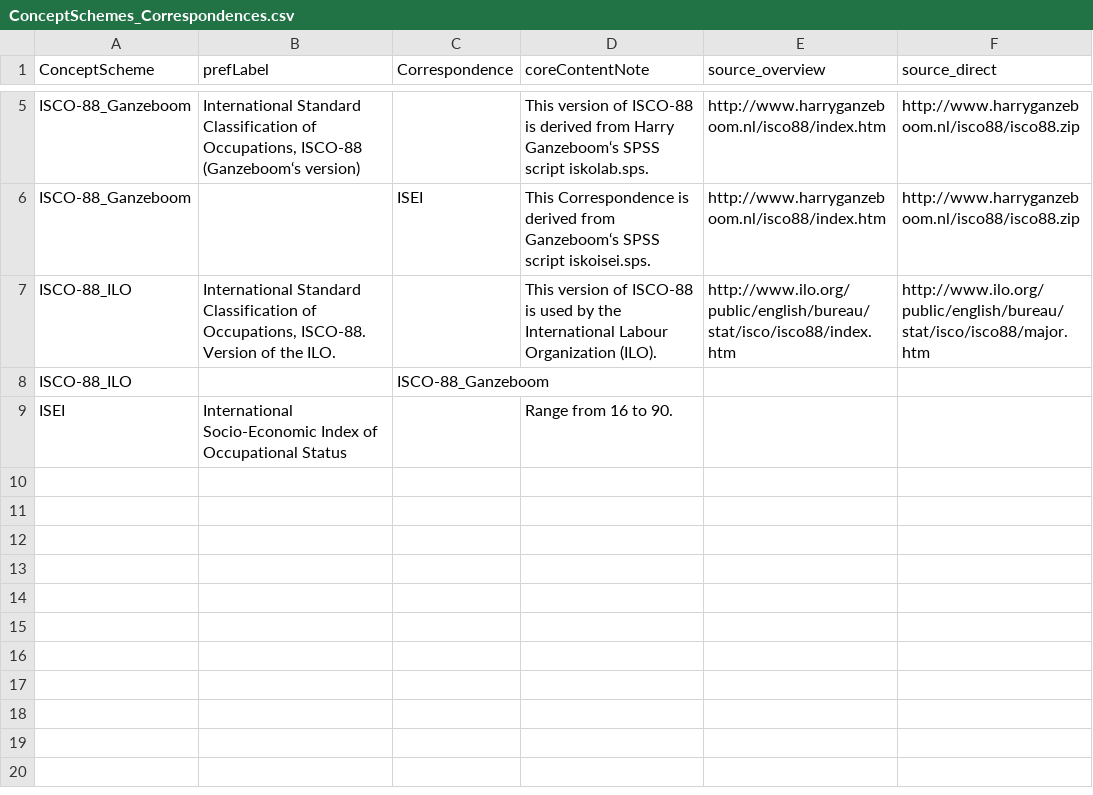
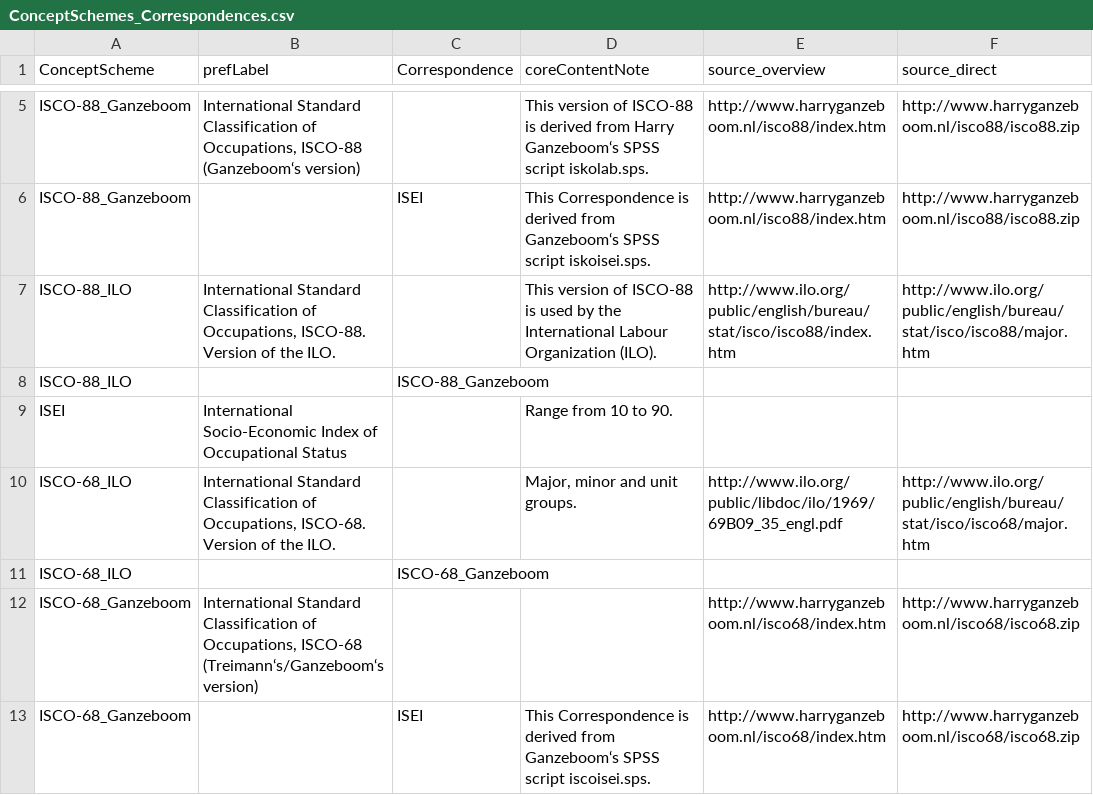
Before and after one commit to dirtyhawk/stata-derivescores, a CSV file: tables/ConceptSchemes_Correspondences.csv, drawn as a sheet; only a part is shown, gaps mark what is left out.

Commit message:
add information on isco68(ilo, ganzeboom) and corr to isei

```diff
--- a/tables/ConceptSchemes_Correspondences.csv
+++ b/tables/ConceptSchemes_Correspondences.csv
@@ -8,2 +8,6 @@
 "ISCO-88_ILO",,"ISCO-88_Ganzeboom",,,
-"ISEI","International Socio-Economic Index of Occupational Status",,"Range from 16 to 90.",,
+"ISEI","International Socio-Economic Index of Occupational Status",,"Range from 10 to 90.",,
+"ISCO-68_ILO","International Standard Classification of Occupations, ISCO-68. Version of the ILO.",,"Major,  minor and unit groups.","http://www.ilo.org/public/libdoc/ilo/1969/69B09_35_engl.pdf","http://www.ilo.org/public/english/bureau/stat/isco/isco68/major.htm"
+"ISCO-68_ILO",,"ISCO-68_Ganzeboom",,,
+"ISCO-68_Ganzeboom","International Standard Classification of Occupations, ISCO-68 (Treimann‘s/Ganzeboom‘s version)",,,"http://www.harryganzeboom.nl/isco68/index.htm","http://www.harryganzeboom.nl/isco68/isco68.zip"
+"ISCO-68_Ganzeboom",,"ISEI","This Correspondence is derived from Ganzeboom‘s SPSS script iscoisei.sps.","http://www.harryganzeboom.nl/isco68/index.htm","http://www.harryganzeboom.nl/isco68/isco68.zip"
```
